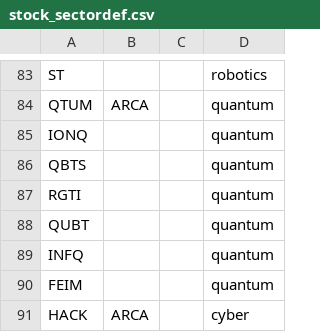
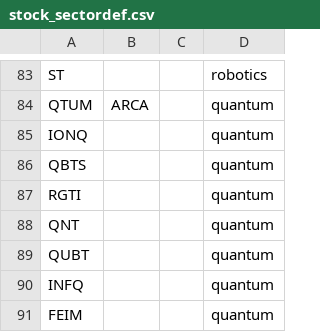
Before and after one commit to jshih2388/basic, a CSV file: stock_sectordef.csv, drawn as a sheet; only a part is shown, gaps mark what is left out; the shorter side is filled out with more unchanged rows; the diff names each change by its address in the sheet, - before the commit and + after, or states it on an @@ line.

Commit message:
Update stock_sectordef.csv

```diff
--- a/stock_sectordef.csv
+++ b/stock_sectordef.csv
+row 88: QNT |  |  | quantum
```
